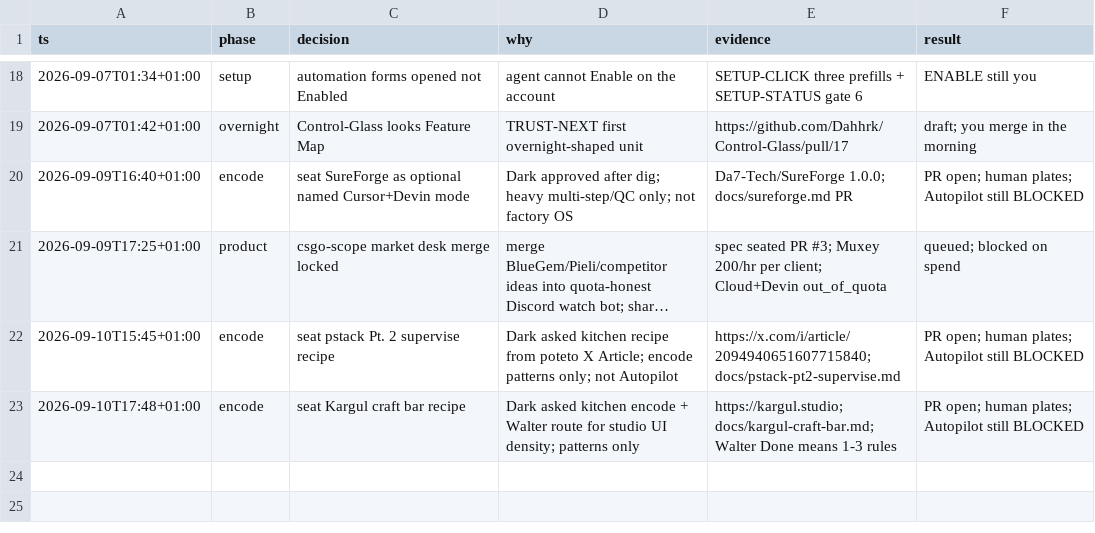
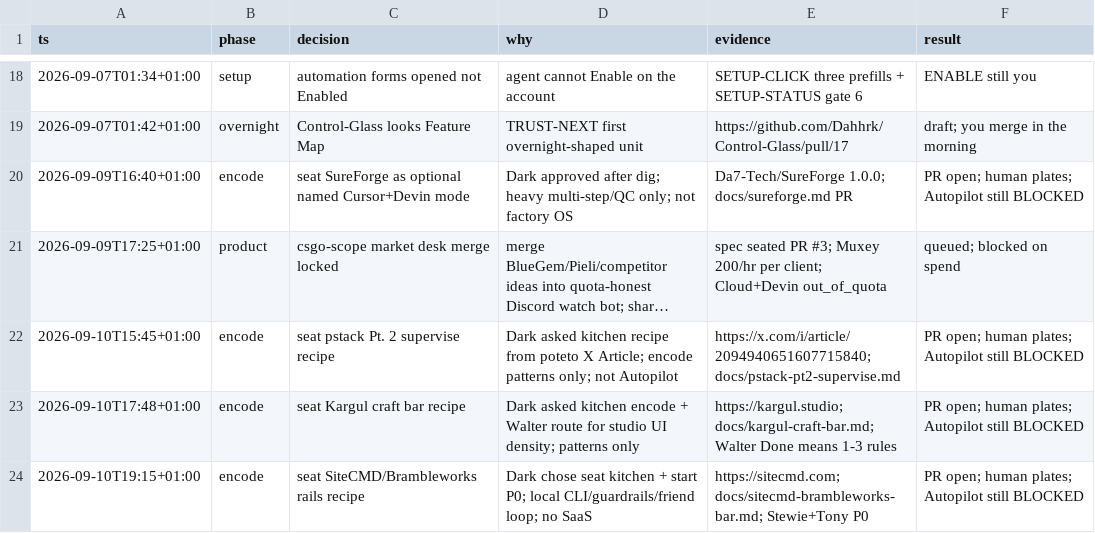
Before and after one commit to Dahhrk/dark-factory, a TSV file: audit/decisions.tsv, drawn as a sheet; only a part is shown, gaps mark what is left out; long unchanged cells end in …; the diff names each change by its address in the sheet, - before the commit and + after, or states it on an @@ line.

Commit message:
docs: seat SiteCMD/Brambleworks rails on market-desk stack (layer 3)
Recipe + adjacent-taste / inventory / QUEUE / decisions wiring.

```diff
--- a/audit/decisions.tsv
+++ b/audit/decisions.tsv
+row 24: 2026-09-10T19:15+01:00 | encode | seat SiteCMD/Brambleworks rails recipe | Dark chose seat kitchen + start P0; local CLI/guardrails/friend loop; no SaaS | https://sitecmd.com; docs/sitecmd-brambleworks-bar.md; Stewie+Tony P0 | PR open; human plates; Autopilot still BLOCKED
```
Also changed, not shown: 4 other files.
